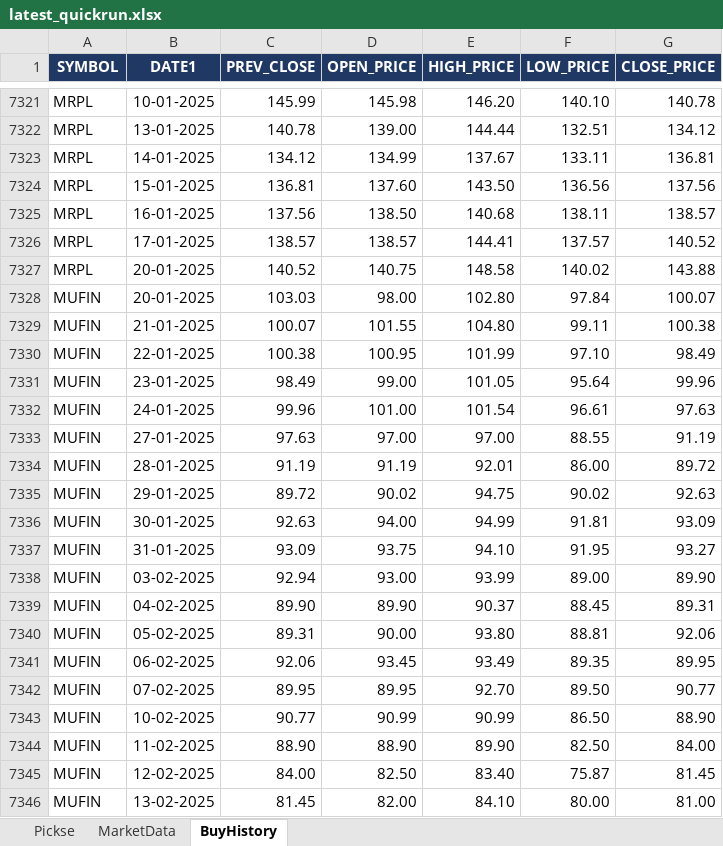
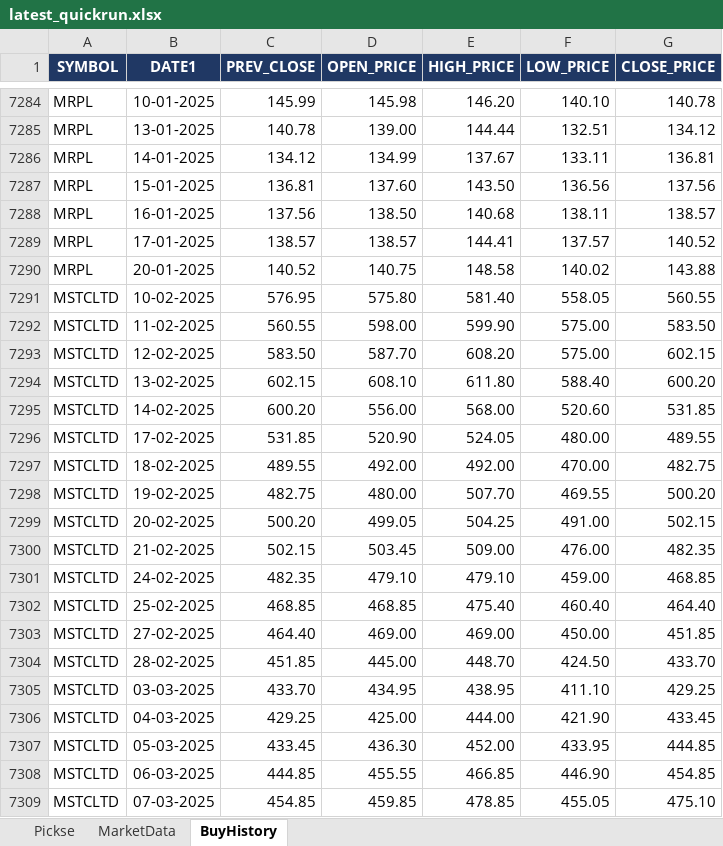
Before and after one commit to spurandhar0/nse-btst-dashboard, an Excel workbook: latest_quickrun.xlsx, sheet BuyHistory, drawn as a sheet; only a part is shown, gaps mark what is left out; the shorter side is filled out with more unchanged rows; values as stored, in another font and other column widths than the file's, no borders; the diff covers the shown part only; the diff names each change by its address in the sheet, - before the commit and + after, or states it on an @@ line.

```diff
--- a/latest_quickrun.xlsx (sheet BuyHistory)
+++ b/latest_quickrun.xlsx (sheet BuyHistory)
+row 7291: MSTCLTD | 10-02-2025 | 576.95 | 575.80 | 581.40 | 558.05 | 560.55
+row 7292: MSTCLTD | 11-02-2025 | 560.55 | 598.00 | 599.90 | 575.00 | 583.50
+row 7293: MSTCLTD | 12-02-2025 | 583.50 | 587.70 | 608.20 | 575.00 | 602.15
+row 7294: MSTCLTD | 13-02-2025 | 602.15 | 608.10 | 611.80 | 588.40 | 600.20
+row 7295: MSTCLTD | 14-02-2025 | 600.20 | 556.00 | 568.00 | 520.60 | 531.85
+row 7296: MSTCLTD | 17-02-2025 | 531.85 | 520.90 | 524.05 | 480.00 | 489.55
+row 7297: MSTCLTD | 18-02-2025 | 489.55 | 492.00 | 492.00 | 470.00 | 482.75
+row 7298: MSTCLTD | 19-02-2025 | 482.75 | 480.00 | 507.70 | 469.55 | 500.20
+row 7299: MSTCLTD | 20-02-2025 | 500.20 | 499.05 | 504.25 | 491.00 | 502.15
+row 7300: MSTCLTD | 21-02-2025 | 502.15 | 503.45 | 509.00 | 476.00 | 482.35
+row 7301: MSTCLTD | 24-02-2025 | 482.35 | 479.10 | 479.10 | 459.00 | 468.85
+row 7302: MSTCLTD | 25-02-2025 | 468.85 | 468.85 | 475.40 | 460.40 | 464.40
+row 7303: MSTCLTD | 27-02-2025 | 464.40 | 469.00 | 469.00 | 450.00 | 451.85
+row 7304: MSTCLTD | 28-02-2025 | 451.85 | 445.00 | 448.70 | 424.50 | 433.70
+row 7305: MSTCLTD | 03-03-2025 | 433.70 | 434.95 | 438.95 | 411.10 | 429.25
+row 7306: MSTCLTD | 04-03-2025 | 429.25 | 425.00 | 444.00 | 421.90 | 433.45
+row 7307: MSTCLTD | 05-03-2025 | 433.45 | 436.30 | 452.00 | 433.95 | 444.85
+row 7308: MSTCLTD | 06-03-2025 | 444.85 | 455.55 | 466.85 | 446.90 | 454.85
+row 7309: MSTCLTD | 07-03-2025 | 454.85 | 459.85 | 478.85 | 455.05 | 475.10
```
Also changed, not shown: 129 added rows and 44 removed rows elsewhere in this sheet, sheet Pickse, sheet MarketData, 2 other files.
